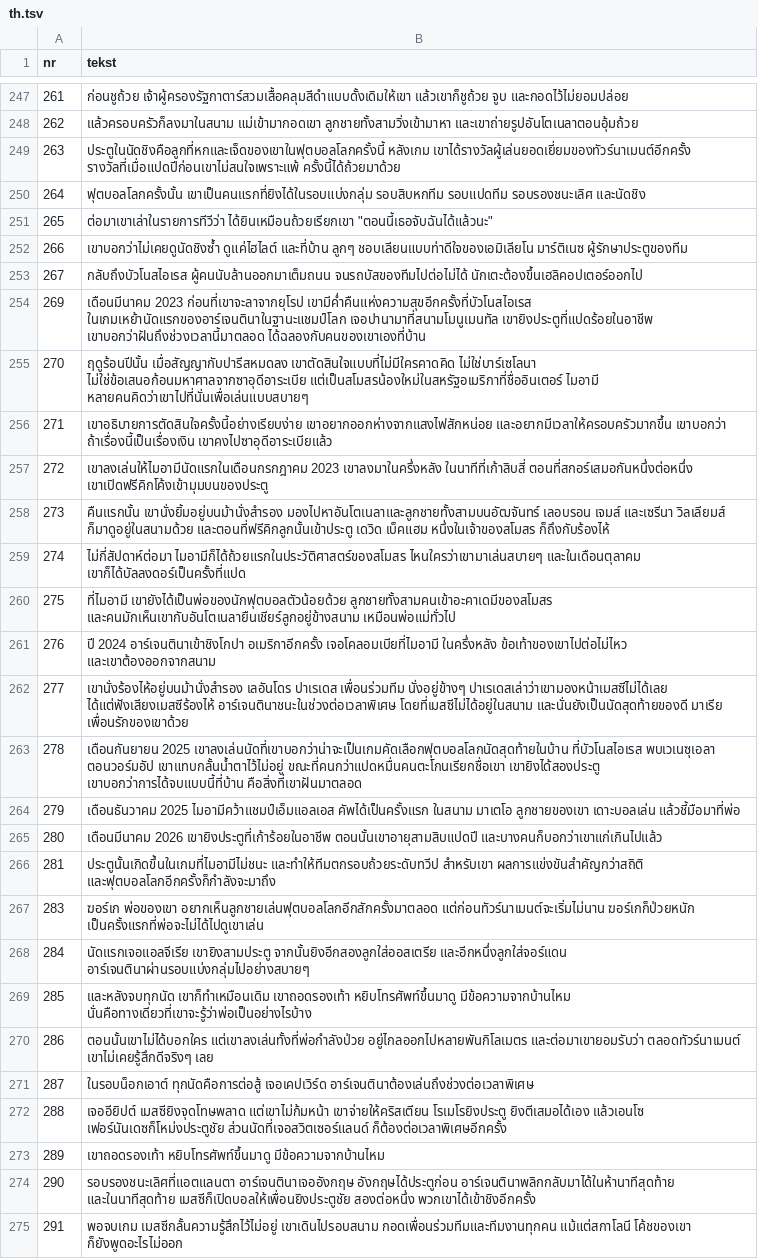
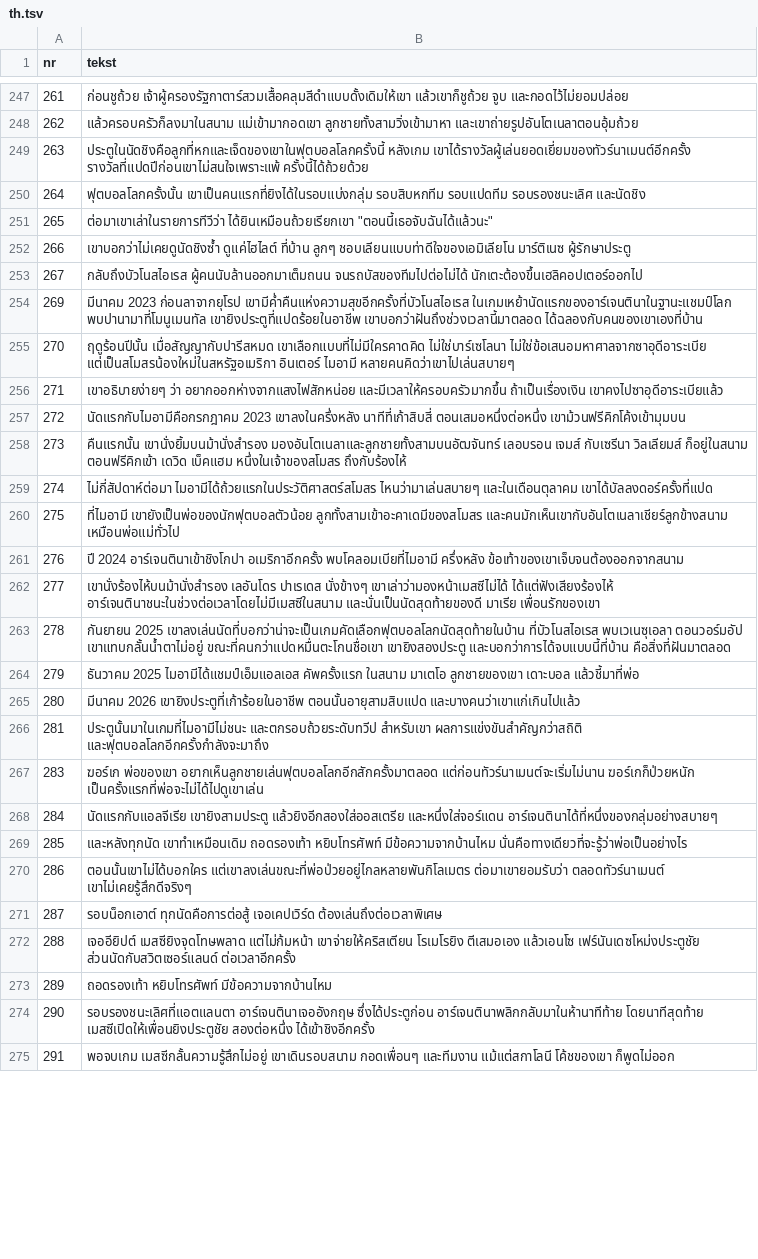
Before and after one commit to fn2h6j82h2-sys/Kjjjj, a TSV file: tlumaczenia/th.tsv, drawn as a sheet; only a part is shown, gaps mark what is left out; the diff covers the shown part only; the diff names each change by its address in the sheet, - before the commit and + after, or states it on an @@ line.

```diff
--- a/tlumaczenia/th.tsv
+++ b/tlumaczenia/th.tsv
-B249 (tekst): …หลังเกม เขาได้รางวัลผู้เล่นยอดเยี่ยมของทัวร์นาเมนต์อีกครั้ง รางวัลที่เมื่อแปดปีก่อนเขาไม่สนใจเพราะแพ้ ครั้งนี้ได้ถ้วยมาด้วย
+B249 (tekst): …หลังเกม เขาได้รางวัลผู้เล่นยอดเยี่ยมของทัวร์นาเมนต์อีกครั้ง รางวัลที่แปดปีก่อนเขาไม่สนใจเพราะแพ้ ครั้งนี้ได้ถ้วยด้วย
-B252 (tekst): เขาบอกว่าไม่เคยดูนัดชิงซ้ำ ดูแค่ไฮไลต์ และที่บ้าน ลูกๆ ชอบเลียนแบบท่าดีใจของเอมิเลียโน มาร์ติเนซ ผู้รักษาประตูของทีม
+B252 (tekst): เขาบอกว่าไม่เคยดูนัดชิงซ้ำ ดูแค่ไฮไลต์ ที่บ้าน ลูกๆ ชอบเลียนแบบท่าดีใจของเอมิเลียโน มาร์ติเนซ ผู้รักษาประตู
-B254 (tekst): เดือนมีนาคม 2023 ก่อนที่เขาจะลาจากยุโรป เขามีค่ำคืนแห่งความสุขอีกครั้งที่บัวโนสไอเรส ในเกมเหย้านัดแรกของอาร์เจนตินาในฐานะแชมป์โลก เจอปานามาที่สนามโมนูเมนทัล เขายิงประตูที่แปดร้อยในอาชีพ เขาบอกว่าฝันถึงช่วงเวลานี้มาตลอด…
+B254 (tekst): มีนาคม 2023 ก่อนลาจากยุโรป เขามีค่ำคืนแห่งความสุขอีกครั้งที่บัวโนสไอเรส ในเกมเหย้านัดแรกของอาร์เจนตินาในฐานะแชมป์โลก พบปานามาที่โมนูเมนทัล เขายิงประตูที่แปดร้อยในอาชีพ เขาบอกว่าฝันถึงช่วงเวลานี้มาตลอด…
-B255 (tekst): ฤดูร้อนปีนั้น เมื่อสัญญากับปารีสหมดลง เขาตัดสินใจแบบที่ไม่มีใครคาดคิด ไม่ใช่บาร์เซโลนา ไม่ใช่ข้อเสนอก้อนมหาศาลจากซาอุดีอาระเบีย แต่เป็นสโมสรน้องใหม่ในสหรัฐอเมริกาที่ชื่ออินเตอร์ ไมอามี หลายคนคิดว่าเขาไปที่นั่นเพื่อเล่นแบบสบายๆ
+B255 (tekst): ฤดูร้อนปีนั้น เมื่อสัญญากับปารีสหมด เขาเลือกแบบที่ไม่มีใครคาดคิด ไม่ใช่บาร์เซโลนา ไม่ใช่ข้อเสนอมหาศาลจากซาอุดีอาระเบีย แต่เป็นสโมสรน้องใหม่ในสหรัฐอเมริกา อินเตอร์ ไมอามี หลายคนคิดว่าเขาไปเล่นสบายๆ
-B256 (tekst): เขาอธิบายการตัดสินใจครั้งนี้อย่างเรียบง่าย เขาอยากออกห่างจากแสงไฟสักหน่อย และอยากมีเวลาให้ครอบครัวมากขึ้น เขาบอกว่า ถ้าเรื่องนี้เป็นเรื่องเงิน เขาคงไปซาอุดีอาระเบียแล้ว
+B256 (tekst): เขาอธิบายง่ายๆ ว่า อยากออกห่างจากแสงไฟสักหน่อย และมีเวลาให้ครอบครัวมากขึ้น ถ้าเป็นเรื่องเงิน เขาคงไปซาอุดีอาระเบียแล้ว
-B257 (tekst): เขาลงเล่นให้ไมอามีนัดแรกในเดือนกรกฎาคม 2023 เขาลงมาในครึ่งหลัง ในนาทีที่เก้าสิบสี่ ตอนที่สกอร์เสมอกันหนึ่งต่อหนึ่ง เขาเปิดฟรีคิกโค้งเข้ามุมบนของประตู
+B257 (tekst): นัดแรกกับไมอามีคือกรกฎาคม 2023 เขาลงในครึ่งหลัง นาทีที่เก้าสิบสี่ ตอนเสมอหนึ่งต่อหนึ่ง เขาม้วนฟรีคิกโค้งเข้ามุมบน
-B258 (tekst): คืนแรกนั้น เขานั่งยิ้มอยู่บนม้านั่งสำรอง มองไปหาอันโตเนลาและลูกชายทั้งสามบนอัฒจันทร์ เลอบรอน เจมส์ และเซรีนา วิลเลียมส์ ก็มาดูอยู่ในสนามด้วย และตอนที่ฟรีคิกลูกนั้นเข้าประตู เดวิด เบ็คแฮม หนึ่งในเจ้าของสโมสร ก็ถึงกับร้องไห้
+B258 (tekst): คืนแรกนั้น เขานั่งยิ้มบนม้านั่งสำรอง มองอันโตเนลาและลูกชายทั้งสามบนอัฒจันทร์ เลอบรอน เจมส์ กับเซรีนา วิลเลียมส์ ก็อยู่ในสนาม ตอนฟรีคิกเข้า เดวิด เบ็คแฮม หนึ่งในเจ้าของสโมสร ถึงกับร้องไห้
-B259 (tekst): ไม่กี่สัปดาห์ต่อมา ไมอามีก็ได้ถ้วยแรกในประวัติศาสตร์ของสโมสร ไหนใครว่าเขามาเล่นสบายๆ และในเดือนตุลาคม เขาก็ได้บัลลงดอร์เป็นครั้งที่แปด
+B259 (tekst): ไม่กี่สัปดาห์ต่อมา ไมอามีได้ถ้วยแรกในประวัติศาสตร์สโมสร ไหนว่ามาเล่นสบายๆ และในเดือนตุลาคม เขาได้บัลลงดอร์ครั้งที่แปด
-B260 (tekst): ที่ไมอามี เขายังได้เป็นพ่อของนักฟุตบอลตัวน้อยด้วย ลูกชายทั้งสามคนเข้าอะคาเดมีของสโมสร และคนมักเห็นเขากับอันโตเนลายืนเชียร์ลูกอยู่ข้างสนาม เหมือนพ่อแม่ทั่วไป
+B260 (tekst): ที่ไมอามี เขายังเป็นพ่อของนักฟุตบอลตัวน้อย ลูกทั้งสามเข้าอะคาเดมีของสโมสร และคนมักเห็นเขากับอันโตเนลาเชียร์ลูกข้างสนาม เหมือนพ่อแม่ทั่วไป
-B261 (tekst): …อาร์เจนตินาเข้าชิงโกปา อเมริกาอีกครั้ง เจอโคลอมเบียที่ไมอามี ในครึ่งหลัง ข้อเท้าของเขาไปต่อไม่ไหว และเขาต้องออกจากสนาม
+B261 (tekst): …อาร์เจนตินาเข้าชิงโกปา อเมริกาอีกครั้ง พบโคลอมเบียที่ไมอามี ครึ่งหลัง ข้อเท้าของเขาเจ็บจนต้องออกจากสนาม
-B262 (tekst): เขานั่งร้องไห้อยู่บนม้านั่งสำรอง เลอันโดร ปาเรเดส เพื่อนร่วมทีม นั่งอยู่ข้างๆ ปาเรเดสเล่าว่าเขามองหน้าเมสซีไม่ได้เลย ได้แต่ฟังเสียงเมสซีร้องไห้ อาร์เจนตินาชนะในช่วงต่อเวลาพิเศษ โดยที่เมสซีไม่ได้อยู่ในสนาม และนั่นยังเป็นนัดสุดท้ายของดี มาเรีย เพื่อนรักของเขาด้วย
+B262 (tekst): เขานั่งร้องไห้บนม้านั่งสำรอง เลอันโดร ปาเรเดส นั่งข้างๆ เขาเล่าว่ามองหน้าเมสซีไม่ได้ ได้แต่ฟังเสียงร้องไห้ อาร์เจนตินาชนะในช่วงต่อเวลาโดยไม่มีเมสซีในสนาม และนั่นเป็นนัดสุดท้ายของดี มาเรีย เพื่อนรักของเขา
-B263 (tekst): เดือนกันยายน 2025 เขาลงเล่นนัดที่เขาบอกว่าน่าจะเป็นเกมคัดเลือกฟุตบอลโลกนัดสุดท้ายในบ้าน ที่บัวโนสไอเรส พบเวเนซุเอลา ตอนวอร์มอัป เขาแทบกลั้นน้ำตาไว้ไม่อยู่ ขณะที่คนกว่าแปดหมื่นคนตะโกนเรียกชื่อเขา เขายิงได้สองประตู เขาบอกว่าการได้จบแบบนี้ที่บ้าน คือสิ่งที่เขาฝันมาตลอด
+B263 (tekst): กันยายน 2025 เขาลงเล่นนัดที่บอกว่าน่าจะเป็นเกมคัดเลือกฟุตบอลโลกนัดสุดท้ายในบ้าน ที่บัวโนสไอเรส พบเวเนซุเอลา ตอนวอร์มอัป เขาแทบกลั้นน้ำตาไม่อยู่ ขณะที่คนกว่าแปดหมื่นตะโกนชื่อเขา เขายิงสองประตู และบอกว่าการได้จบแบบนี้ที่บ้าน คือสิ่งที่ฝันมาตลอด
-B264 (tekst): เดือนธันวาคม 2025 ไมอามีคว้าแชมป์เอ็มแอลเอส คัพได้เป็นครั้งแรก ในสนาม มาเตโอ ลูกชายของเขา เดาะบอลเล่น แล้วชี้มือมาที่พ่อ
+B264 (tekst): ธันวาคม 2025 ไมอามีได้แชมป์เอ็มแอลเอส คัพครั้งแรก ในสนาม มาเตโอ ลูกชายของเขา เดาะบอล แล้วชี้มาที่พ่อ
-B265 (tekst): เดือนมีนาคม 2026 เขายิงประตูที่เก้าร้อยในอาชีพ ตอนนั้นเขาอายุสามสิบแปดปี และบางคนก็บอกว่าเขาแก่เกินไปแล้ว
+B265 (tekst): มีนาคม 2026 เขายิงประตูที่เก้าร้อยในอาชีพ ตอนนั้นอายุสามสิบแปด และบางคนว่าเขาแก่เกินไปแล้ว
-B266 (tekst): ประตูนั้นเกิดขึ้นในเกมที่ไมอามีไม่ชนะ และทำให้ทีมตกรอบถ้วยระดับทวีป สำหรับเขา ผลการแข่งขันสำคัญกว่าสถิติ และฟุตบอลโลกอีกครั้งก็กำลังจะมาถึง
+B266 (tekst): ประตูนั้นมาในเกมที่ไมอามีไม่ชนะ และตกรอบถ้วยระดับทวีป สำหรับเขา ผลการแข่งขันสำคัญกว่าสถิติ และฟุตบอลโลกอีกครั้งกำลังจะมาถึง
-B268 (tekst): นัดแรกเจอแอลจีเรีย เขายิงสามประตู จากนั้นยิงอีกสองลูกใส่ออสเตรีย และอีกหนึ่งลูกใส่จอร์แดน อาร์เจนตินาผ่านรอบแบ่งกลุ่มไปอย่างสบายๆ
+B268 (tekst): นัดแรกกับแอลจีเรีย เขายิงสามประตู แล้วยิงอีกสองใส่ออสเตรีย และหนึ่งใส่จอร์แดน อาร์เจนตินาได้ที่หนึ่งของกลุ่มอย่างสบายๆ
-B269 (tekst): และหลังจบทุกนัด เขาก็ทำเหมือนเดิม เขาถอดรองเท้า หยิบโทรศัพท์ขึ้นมาดู มีข้อความจากบ้านไหม นั่นคือทางเดียวที่เขาจะรู้ว่าพ่อเป็นอย่างไรบ้าง
+B269 (tekst): และหลังทุกนัด เขาทำเหมือนเดิม ถอดรองเท้า หยิบโทรศัพท์ มีข้อความจากบ้านไหม นั่นคือทางเดียวที่จะรู้ว่าพ่อเป็นอย่างไร
-B270 (tekst): ตอนนั้นเขาไม่ได้บอกใคร แต่เขาลงเล่นทั้งที่พ่อกำลังป่วย อยู่ไกลออกไปหลายพันกิโลเมตร และต่อมาเขายอมรับว่า ตลอดทัวร์นาเมนต์ เขาไม่เคยรู้สึกดีจริงๆ เลย
+B270 (tekst): ตอนนั้นเขาไม่ได้บอกใคร แต่เขาลงเล่นขณะที่พ่อป่วยอยู่ไกลหลายพันกิโลเมตร ต่อมาเขายอมรับว่า ตลอดทัวร์นาเมนต์ เขาไม่เคยรู้สึกดีจริงๆ
-B271 (tekst): ในรอบน็อกเอาต์ ทุกนัดคือการต่อสู้ เจอเคปเวิร์ด อาร์เจนตินาต้องเล่นถึงช่วงต่อเวลาพิเศษ
+B271 (tekst): รอบน็อกเอาต์ ทุกนัดคือการต่อสู้ เจอเคปเวิร์ด ต้องเล่นถึงต่อเวลาพิเศษ
-B272 (tekst): เจออียิปต์ เมสซียิงจุดโทษพลาด แต่เขาไม่ก้มหน้า เขาจ่ายให้คริสเตียน โรเมโรยิงประตู ยิงตีเสมอได้เอง แล้วเอนโซ เฟอร์นันเดซก็โหม่งประตูชัย ส่วนนัดที่เจอสวิตเซอร์แลนด์ ก็ต้องต่อเวลาพิเศษอีกครั้ง
+B272 (tekst): เจออียิปต์ เมสซียิงจุดโทษพลาด แต่ไม่ก้มหน้า เขาจ่ายให้คริสเตียน โรเมโรยิง ตีเสมอเอง แล้วเอนโซ เฟร์นันเดซโหม่งประตูชัย ส่วนนัดกับสวิตเซอร์แลนด์ ต่อเวลาอีกครั้ง
-B273 (tekst): เขาถอดรองเท้า หยิบโทรศัพท์ขึ้นมาดู มีข้อความจากบ้านไหม
+B273 (tekst): ถอดรองเท้า หยิบโทรศัพท์ มีข้อความจากบ้านไหม
-B274 (tekst): รอบรองชนะเลิศที่แอตแลนตา อาร์เจนตินาเจออังกฤษ อังกฤษได้ประตูก่อน อาร์เจนตินาพลิกกลับมาได้ในห้านาทีสุดท้าย และในนาทีสุดท้าย เมสซีก็เปิดบอลให้เพื่อนยิงประตูชัย สองต่อหนึ่ง พวกเขาได้เข้าชิงอีกครั้ง
+B274 (tekst): รอบรองชนะเลิศที่แอตแลนตา อาร์เจนตินาเจออังกฤษ ซึ่งได้ประตูก่อน อาร์เจนตินาพลิกกลับมาในห้านาทีท้าย โดยนาทีสุดท้าย เมสซีเปิดให้เพื่อนยิงประตูชัย สองต่อหนึ่ง ได้เข้าชิงอีกครั้ง
-B275 (tekst): พอจบเกม เมสซีกลั้นความรู้สึกไว้ไม่อยู่ เขาเดินไปรอบสนาม กอดเพื่อนร่วมทีมและทีมงานทุกคน แม้แต่สกาโลนี โค้ชของเขา ก็ยังพูดอะไรไม่ออก
+B275 (tekst): พอจบเกม เมสซีกลั้นความรู้สึกไม่อยู่ เขาเดินรอบสนาม กอดเพื่อนๆ และทีมงาน แม้แต่สกาโลนี โค้ชของเขา ก็พูดไม่ออก
```
Also changed, not shown: 12 edited cells elsewhere in this file, tlumaczenia/hu-2.tsv, 1 other file.
